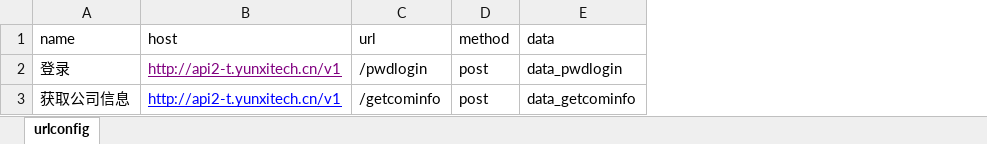
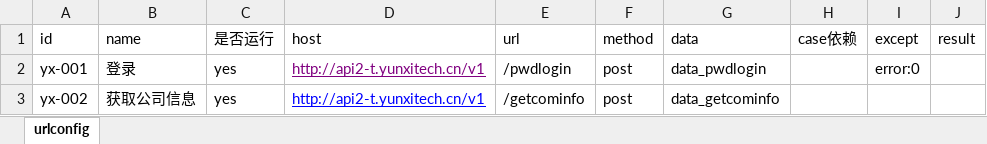
Before and after one commit to MinnieFen/AutoTest_API, an Excel workbook: config/config.xlsx, sheet urlconfig, drawn as a sheet; values as stored, in another font and other column widths than the file's, no borders; the diff names each change by its address in the sheet, - before the commit and + after, or states it on an @@ line.

```diff
--- a/config/config.xlsx (sheet urlconfig)
+++ b/config/config.xlsx (sheet urlconfig)
+column A (id), rows 2-3: yx-001 | yx-002
+column C (是否运行), rows 2-3: yes | yes
+column H (case依赖), empty
+column I (except), row 2: error:0
+column J (result), empty
```
Also changed, not shown: 5 other files.
